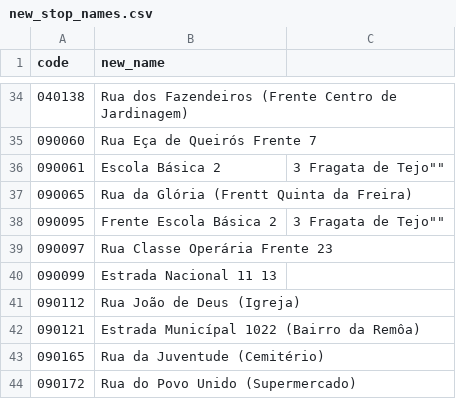
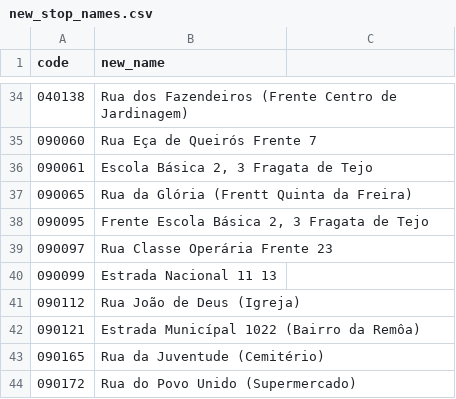
Before and after one commit to joao-vasconcelos/go, a CSV file: nextjs/pages/api/configs/imports/stops/new_stop_names.csv, drawn as a sheet; only a part is shown, gaps mark what is left out.

Commit message:
Fix comma in name

```diff
--- a/nextjs/pages/api/configs/imports/stops/new_stop_names.csv
+++ b/nextjs/pages/api/configs/imports/stops/new_stop_names.csv
@@ -35,5 +35,5 @@ code,new_name
 090060,"Rua Eça de Queirós Frente 7"
-090061,""Escola Básica 2, 3 Fragata de Tejo""
+090061,"Escola Básica 2, 3 Fragata de Tejo"
 090065,"Rua da Glória (Frentt Quinta da Freira)"
-090095,""Frente Escola Básica 2, 3 Fragata de Tejo""
+090095,"Frente Escola Básica 2, 3 Fragata de Tejo"
 090097,"Rua Classe Operária Frente 23"
```
